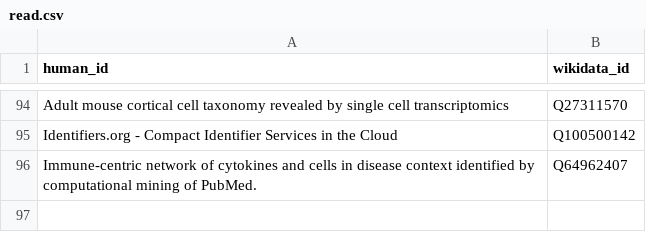
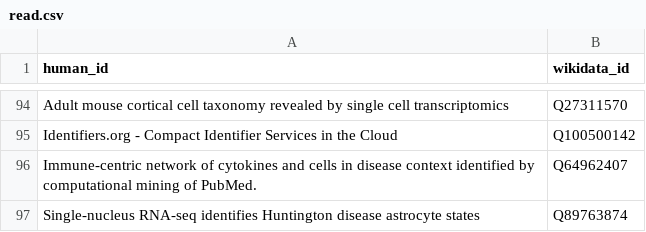
Before and after one commit to lubianat/wikidata_bib, a CSV file: read.csv, drawn as a sheet; only a part is shown, gaps mark what is left out; the diff names each change by its address in the sheet, - before the commit and + after, or states it on an @@ line.

Commit message:
read: Astrocyte states in Huntington

```diff
--- a/read.csv
+++ b/read.csv
+row 97: Single-nucleus RNA-seq identifies Huntington disease astrocyte states | Q89763874
```
Also changed, not shown: 3 other files.
